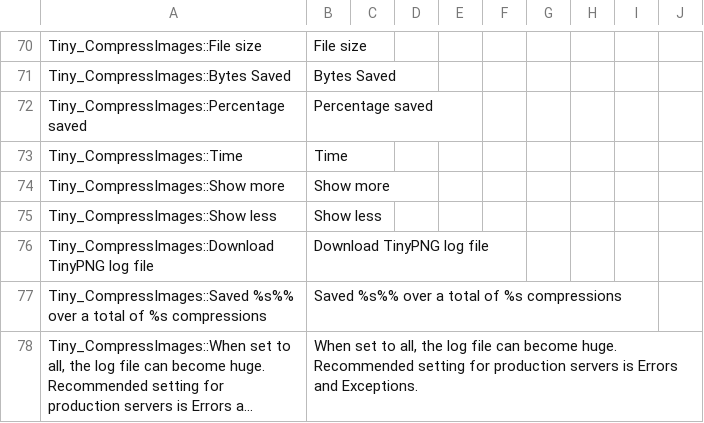
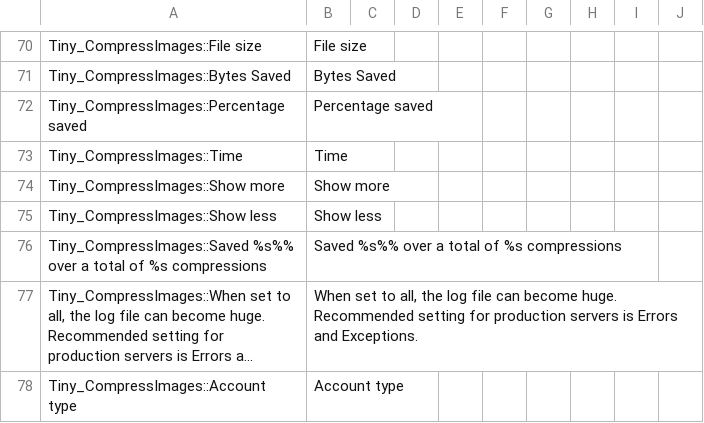
Before and after one commit to tinify/magento1-plugin, a CSV file: app/locale/en_US/Tiny_CompressImages.csv, drawn as a sheet; only a part is shown, gaps mark what is left out; the shorter side is filled out with more unchanged rows; long unchanged cells end in …; the diff names each change by its address in the sheet, - before the commit and + after, or states it on an @@ line.

```diff
--- a/app/locale/en_US/Tiny_CompressImages.csv
+++ b/app/locale/en_US/Tiny_CompressImages.csv
-row 76: Tiny_CompressImages::Download TinyPNG log file | Download TinyPNG log file
```
Also changed, not shown: 2 other files.
